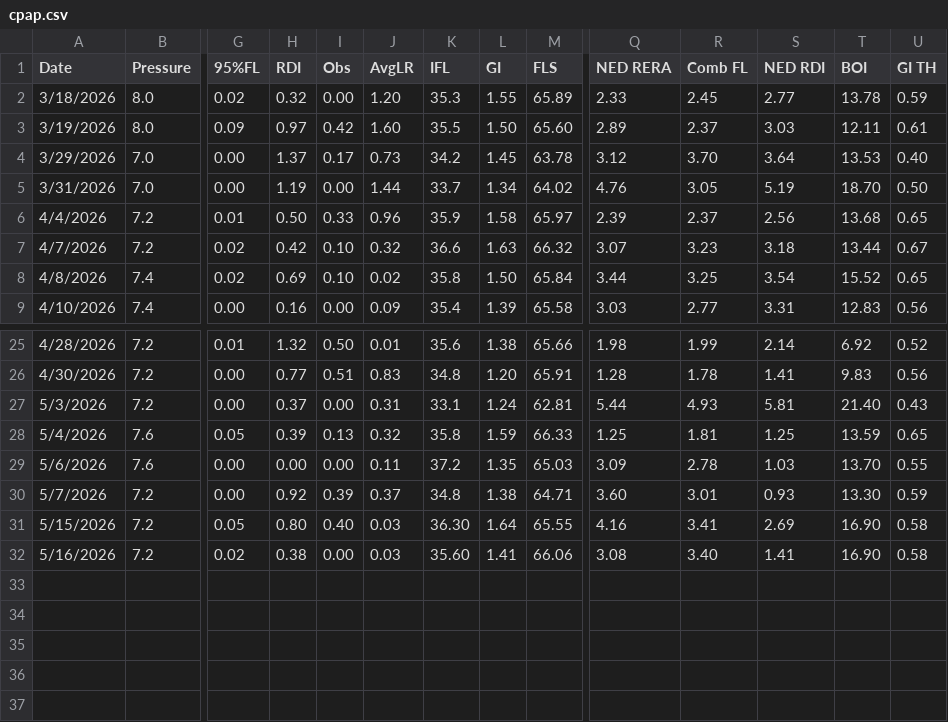
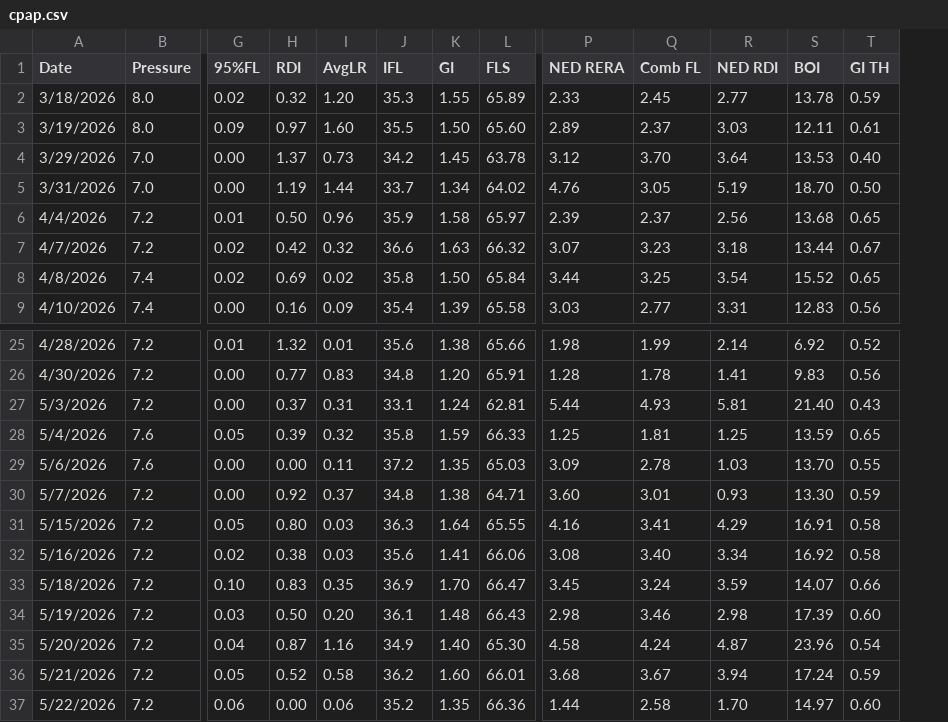
Before and after one commit to trbogart/cpap_regression, a CSV file: cpap.csv, drawn as a sheet; only a part is shown, gaps mark what is left out; removed rows and columns are numbered as before the commit, all else as after; rows hold the shown columns only; the diff names each change by its address in the sheet, - before the commit and + after, or states it on an @@ line.

```diff
--- a/cpap.csv
+++ b/cpap.csv
-column I (Obs), rows 2-9: 0.00 | 0.42 | 0.17 | 0.00 | 0.33 | 0.10 | 0.10 | 0.00; rows 25-32: 0.50 | 0.51 | 0.00 | 0.13 | 0.00 | 0.39 | 0.40 | 0.00
-J31 (IFL): 36.30
+J31 (IFL): 36.3
-R31 (NED RDI): 2.69
+R31 (NED RDI): 4.29
-S31 (BOI): 16.90
+S31 (BOI): 16.91
-J32 (IFL): 35.60
+J32 (IFL): 35.6
-R32 (NED RDI): 1.41
+R32 (NED RDI): 3.34
-S32 (BOI): 16.90
+S32 (BOI): 16.92
+row 33: 5/18/2026 | 7.2 | 0.10 | 0.83 | 0.35 | 36.9 | 1.70 | 66.47 | 3.45 | 3.24 | 3.59 | 14.07 | 0.66
+row 34: 5/19/2026 | 7.2 | 0.03 | 0.50 | 0.20 | 36.1 | 1.48 | 66.43 | 2.98 | 3.46 | 2.98 | 17.39 | 0.60
+row 35: 5/20/2026 | 7.2 | 0.04 | 0.87 | 1.16 | 34.9 | 1.40 | 65.30 | 4.58 | 4.24 | 4.87 | 23.96 | 0.54
+row 36: 5/21/2026 | 7.2 | 0.05 | 0.52 | 0.58 | 36.2 | 1.60 | 66.01 | 3.68 | 3.67 | 3.94 | 17.24 | 0.59
+row 37: 5/22/2026 | 7.2 | 0.06 | 0.00 | 0.06 | 35.2 | 1.35 | 66.36 | 1.44 | 2.58 | 1.70 | 14.97 | 0.60
```
Also changed, not shown: 1 other file.
